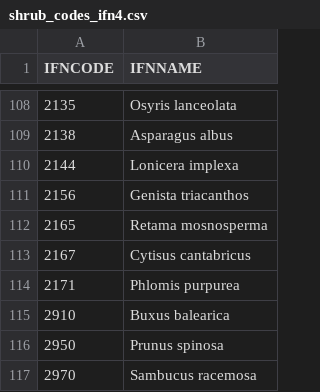
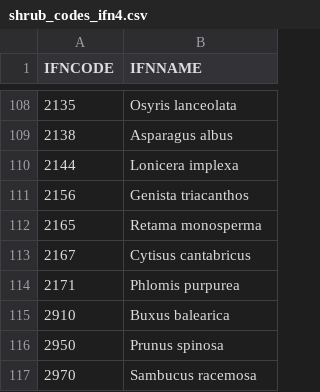
Before and after one commit to emf-creaf/forestables, a CSV file: data-raw/shrub_codes_ifn4.csv, drawn as a sheet; only a part is shown, gaps mark what is left out.

```diff
--- a/data-raw/shrub_codes_ifn4.csv
+++ b/data-raw/shrub_codes_ifn4.csv
@@ -111,3 +111,3 @@
 2156;Genista triacanthos
-2165;Retama mosnosperma
+2165;Retama monosperma
 2167;Cytisus cantabricus
```
Also changed, not shown: data-raw/SpeciesCodesIFN23.csv, data-raw/tree_codes_ifn4.csv.
